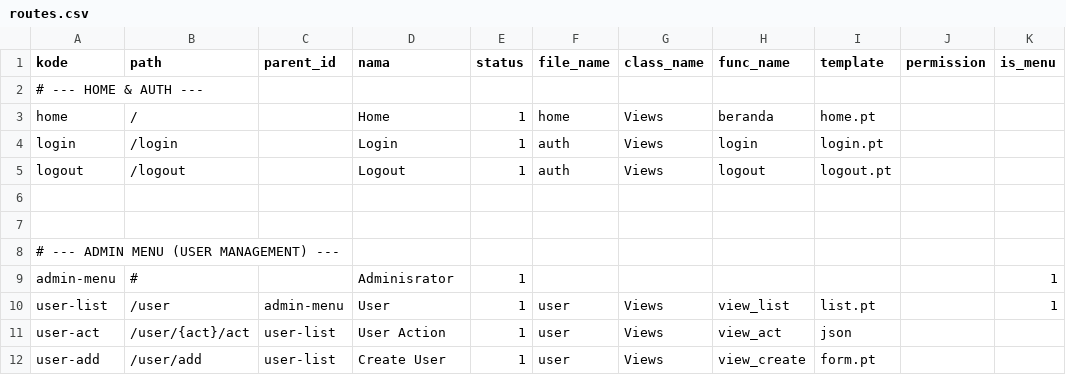
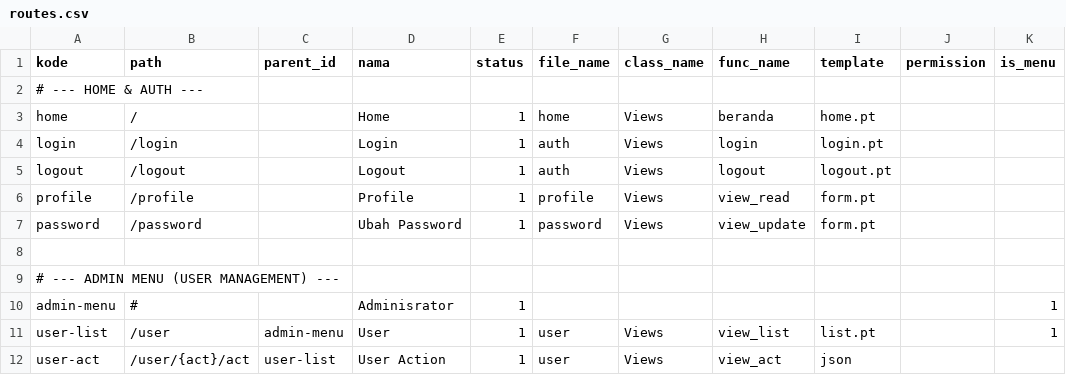
Before and after one commit to cendekia-mu/pos, a CSV file: tsa_pos/scripts/data/routes.csv, drawn as a sheet; only a part is shown; the shorter side is filled out with more unchanged rows.

Commit message:
routes benar tapi profile sama password gk punya view confignya

```diff
--- a/tsa_pos/scripts/data/routes.csv
+++ b/tsa_pos/scripts/data/routes.csv
@@ -5,3 +5,4 @@ login,/login,,Login,1,auth,Views,login,login.pt,,
 logout,/logout,,Logout,1,auth,Views,logout,logout.pt,,
-
+profile,/profile,,Profile,1,profile,Views,view_read,form.pt,,
+password,/password,,Ubah Password,1,password,Views,view_update,form.pt,,
 
```
